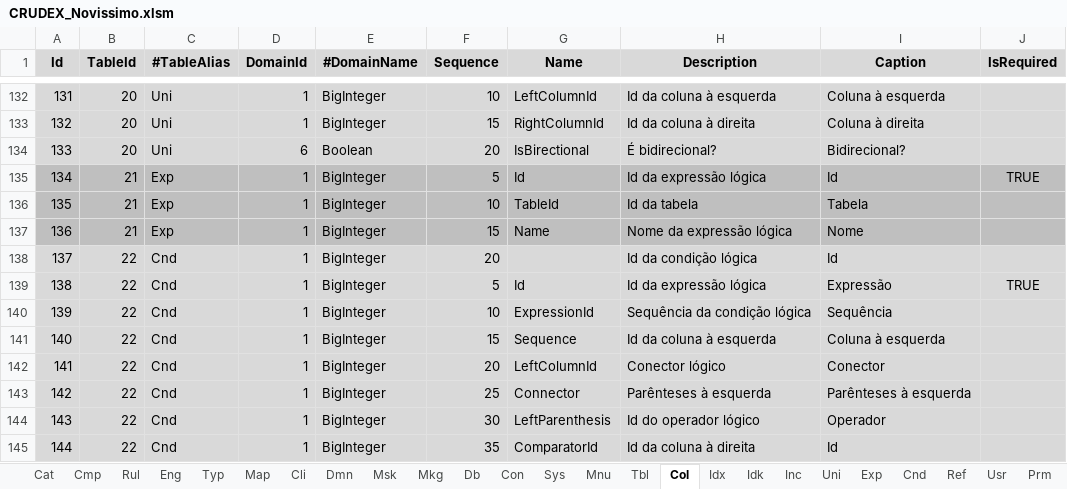
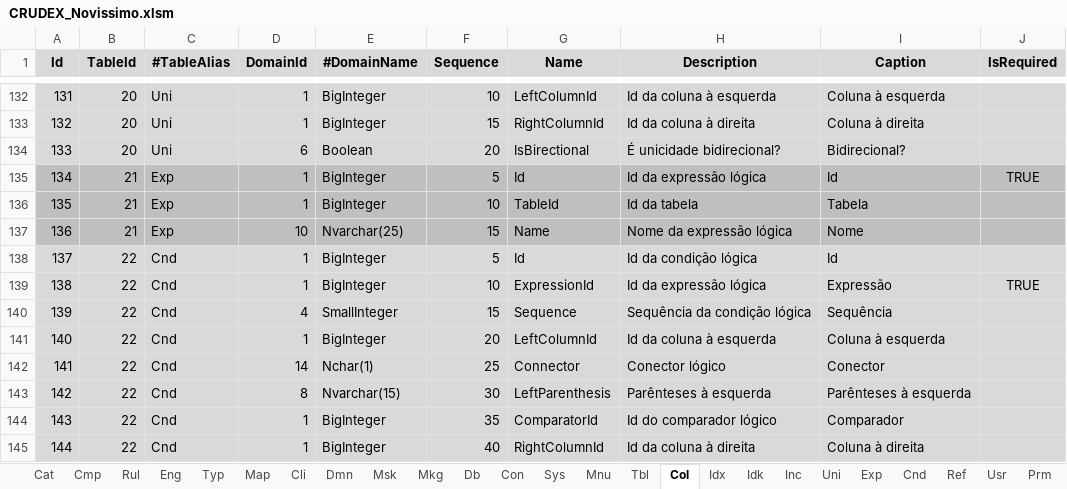
Before and after one commit to joaolabrego/CRUDEX, an Excel workbook: CRUDEX/StaticFiles/Assets/CRUDEX_Novissimo.xlsm, sheet Col, drawn as a sheet; only a part is shown, gaps mark what is left out; values as stored, in another font and other column widths than the file's, no borders; the diff covers the shown part only; the diff names each change by its address in the sheet, - before the commit and + after, or states it on an @@ line.

Commit message:
Atualizacao

```diff
--- a/CRUDEX/StaticFiles/Assets/CRUDEX_Novissimo.xlsm (sheet Col)
+++ b/CRUDEX/StaticFiles/Assets/CRUDEX_Novissimo.xlsm (sheet Col)
-H134 (Description): É bidirecional?
+H134 (Description): É unicidade bidirecional?
-D137 (DomainId): 1
+D137 (DomainId): 10
-E137 (#DomainName): BigInteger
+E137 (#DomainName): Nvarchar(25)
-F138 (Sequence): 20
+F138 (Sequence): 5
-G138 (Name): (empty)
+G138 (Name): Id
-F139 (Sequence): 5
+F139 (Sequence): 10
-G139 (Name): Id
+G139 (Name): ExpressionId
-D140 (DomainId): 1
+D140 (DomainId): 4
-E140 (#DomainName): BigInteger
+E140 (#DomainName): SmallInteger
-F140 (Sequence): 10
+F140 (Sequence): 15
-G140 (Name): ExpressionId
+G140 (Name): Sequence
-F141 (Sequence): 15
+F141 (Sequence): 20
-G141 (Name): Sequence
+G141 (Name): LeftColumnId
-D142 (DomainId): 1
+D142 (DomainId): 14
-E142 (#DomainName): BigInteger
+E142 (#DomainName): Nchar(1)
-F142 (Sequence): 20
+F142 (Sequence): 25
-G142 (Name): LeftColumnId
+G142 (Name): Connector
-D143 (DomainId): 1
+D143 (DomainId): 8
-E143 (#DomainName): BigInteger
+E143 (#DomainName): Nvarchar(15)
-F143 (Sequence): 25
+F143 (Sequence): 30
-G143 (Name): Connector
+G143 (Name): LeftParenthesis
-F144 (Sequence): 30
+F144 (Sequence): 35
-G144 (Name): LeftParenthesis
+G144 (Name): ComparatorId
-H144 (Description): Id do operador lógico
+H144 (Description): Id do comparador lógico
-I144 (Caption): Operador
+I144 (Caption): Comparador
-F145 (Sequence): 35
+F145 (Sequence): 40
-G145 (Name): ComparatorId
+G145 (Name): RightColumnId
-I145 (Caption): Id
+I145 (Caption): Coluna à direita
```
Also changed, not shown: 104 edited cells elsewhere in this sheet, sheet Dmn.
